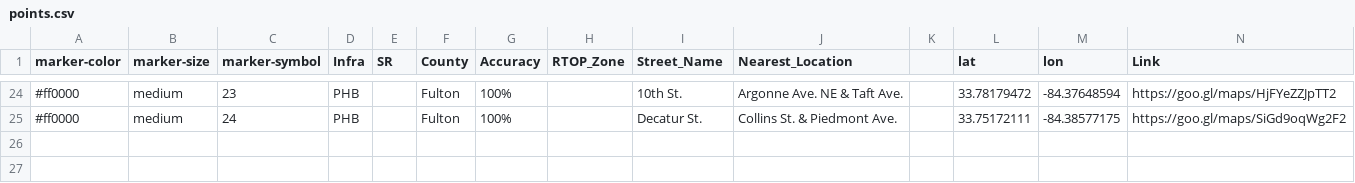
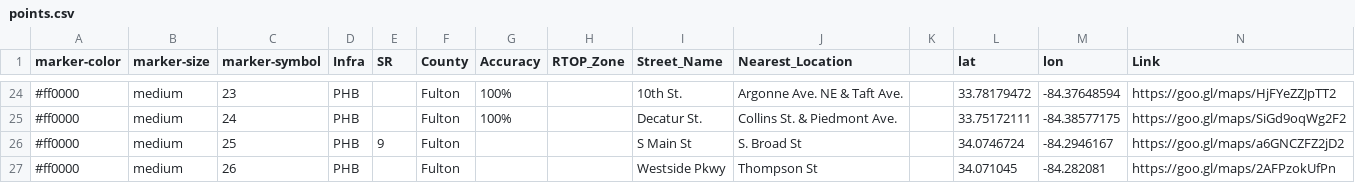
Before and after one commit to lslangley/24_locations, a CSV file: points.csv, drawn as a sheet; only a part is shown, gaps mark what is left out; rows hold the shown columns only; the diff names each change by its address in the sheet, - before the commit and + after, or states it on an @@ line.

Commit message:
2 new sites
added Alpharetta sites #25 and #26

```diff
--- a/points.csv
+++ b/points.csv
+row 26: #ff0000 | medium | 25 | PHB | 9 | Fulton |  |  | S Main St | S. Broad St |  | 34.0746724 | -84.2946167 | https://goo.gl/maps/a6GNCZFZ2jD2
+row 27: #ff0000 | medium | 26 | PHB |  | Fulton |  |  | Westside Pkwy | Thompson St |  | 34.071045 | -84.282081 | https://goo.gl/maps/2AFPzokUfPn
```
